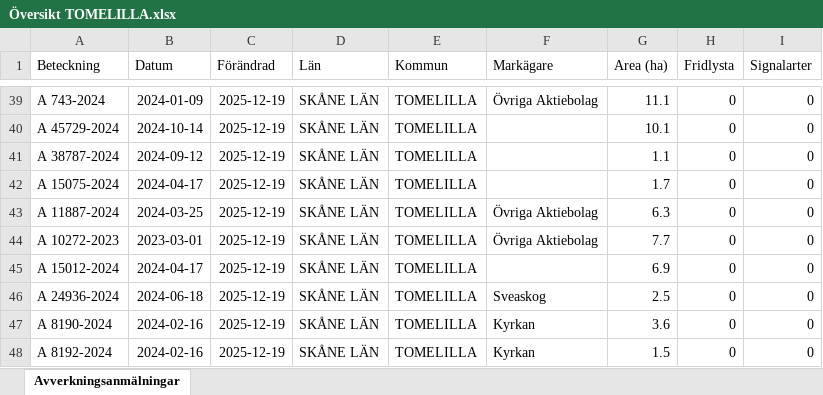
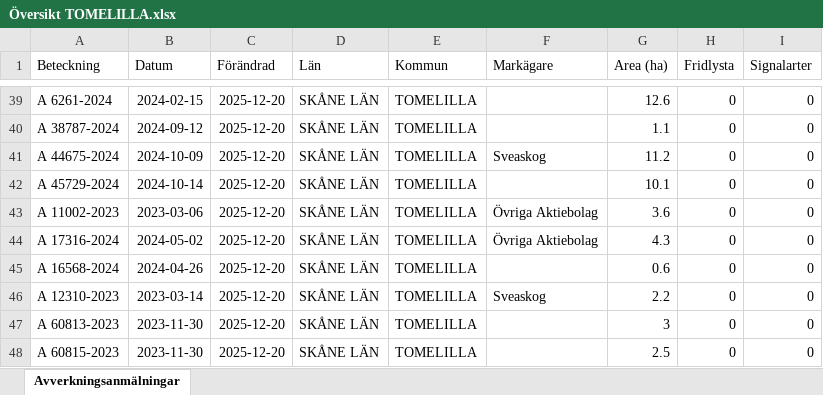
Before and after one commit to klasma/Logging_1270, an Excel workbook: Översikt TOMELILLA.xlsx, sheet Avverkningsanmälningar, drawn as a sheet; only a part is shown, gaps mark what is left out; values as stored, in another font and other column widths than the file's, no borders; the diff covers the shown part only; the diff names each change by its address in the sheet, - before the commit and + after, or states it on an @@ line.

```diff
--- a/Översikt TOMELILLA.xlsx (sheet Avverkningsanmälningar)
+++ b/Översikt TOMELILLA.xlsx (sheet Avverkningsanmälningar)
-A39 (Beteckning): A 743-2024
+A39 (Beteckning): A 6261-2024
-B39 (Datum): 2024-01-09
+B39 (Datum): 2024-02-15
-C39:C48 (Förändrad): 2025-12-19
+C39:C48 (Förändrad): 2025-12-20
-F39 (Markägare): Övriga Aktiebolag
+F39 (Markägare): (empty)
-G39 (Area (ha)): 11.1
+G39 (Area (ha)): 12.6
-A40 (Beteckning): A 45729-2024
+A40 (Beteckning): A 38787-2024
-B40 (Datum): 2024-10-14
+B40 (Datum): 2024-09-12
-G40 (Area (ha)): 10.1
+G40 (Area (ha)): 1.1
-A41 (Beteckning): A 38787-2024
+A41 (Beteckning): A 44675-2024
-B41 (Datum): 2024-09-12
+B41 (Datum): 2024-10-09
-F41 (Markägare): (empty)
+F41 (Markägare): Sveaskog
-G41 (Area (ha)): 1.1
+G41 (Area (ha)): 11.2
-A42 (Beteckning): A 15075-2024
+A42 (Beteckning): A 45729-2024
-B42 (Datum): 2024-04-17
+B42 (Datum): 2024-10-14
-G42 (Area (ha)): 1.7
+G42 (Area (ha)): 10.1
-A43 (Beteckning): A 11887-2024
+A43 (Beteckning): A 11002-2023
-B43 (Datum): 2024-03-25
+B43 (Datum): 2023-03-06
-G43 (Area (ha)): 6.3
+G43 (Area (ha)): 3.6
-A44 (Beteckning): A 10272-2023
+A44 (Beteckning): A 17316-2024
-B44 (Datum): 2023-03-01
+B44 (Datum): 2024-05-02
-G44 (Area (ha)): 7.7
+G44 (Area (ha)): 4.3
-A45 (Beteckning): A 15012-2024
+A45 (Beteckning): A 16568-2024
-B45 (Datum): 2024-04-17
+B45 (Datum): 2024-04-26
-G45 (Area (ha)): 6.9
+G45 (Area (ha)): 0.6
-A46 (Beteckning): A 24936-2024
+A46 (Beteckning): A 12310-2023
-B46 (Datum): 2024-06-18
+B46 (Datum): 2023-03-14
-G46 (Area (ha)): 2.5
+G46 (Area (ha)): 2.2
-A47 (Beteckning): A 8190-2024
+A47 (Beteckning): A 60813-2023
-B47:B48 (Datum): 2024-02-16
+B47:B48 (Datum): 2023-11-30
-F47:F48 (Markägare): Kyrkan
+F47:F48 (Markägare): (empty)
-G47 (Area (ha)): 3.6
+G47 (Area (ha)): 3
-A48 (Beteckning): A 8192-2024
+A48 (Beteckning): A 60815-2023
-G48 (Area (ha)): 1.5
+G48 (Area (ha)): 2.5
```
Also changed, not shown: 481 edited cells elsewhere in this sheet, artfynd/A 2018-2024 artfynd.xlsx, artfynd/A 28124-2021 artfynd.xlsx, 56 other files.
